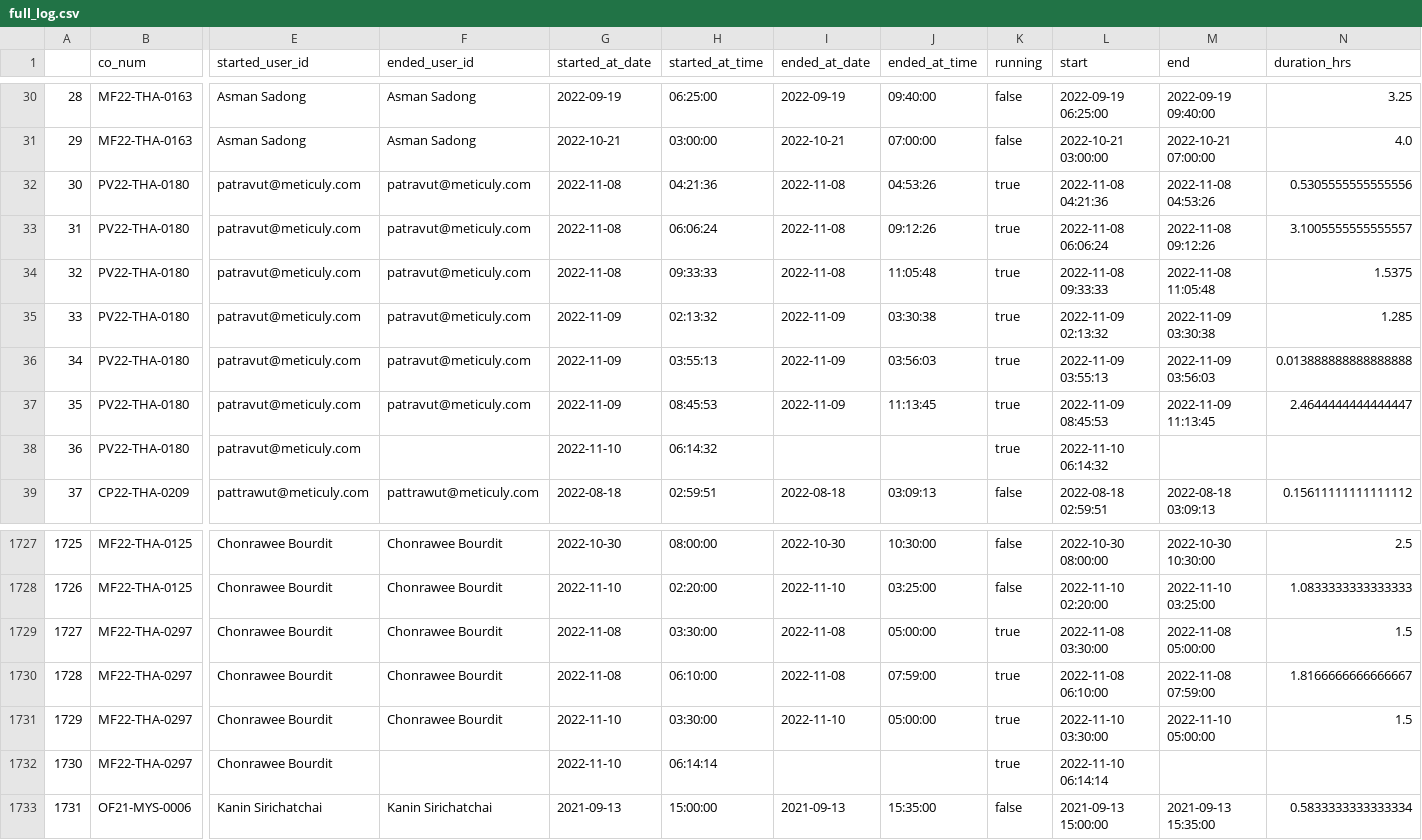
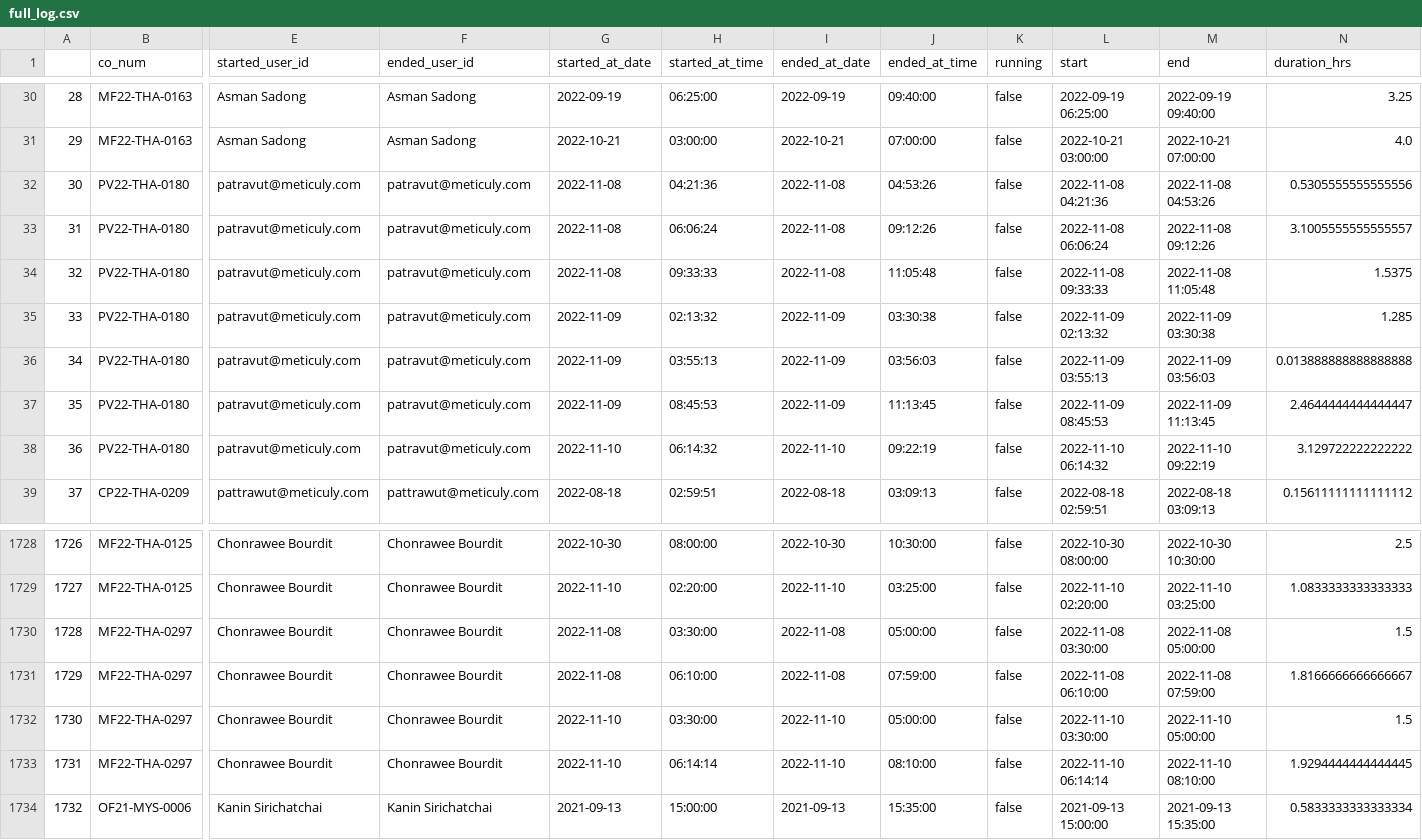
Before and after one commit to palmkanin/meticuly_dashboard, a CSV file: full_log.csv, drawn as a sheet; only a part is shown, gaps mark what is left out; addresses are those after the commit; the diff covers the shown part only; the diff names each change by its address in the sheet, - before the commit and + after, or states it on an @@ line.

```diff
--- a/full_log.csv
+++ b/full_log.csv
-K32:K38 (running): true
+K32:K38 (running): false
-F38 (ended_user_id): (empty)
+F38 (ended_user_id): patravut@meticuly.com
-I38 (ended_at_date): (empty)
+I38 (ended_at_date): 2022-11-10
-J38 (ended_at_time): (empty)
+J38 (ended_at_time): 09:22:19
-M38 (end): (empty)
+M38 (end): 2022-11-10 09:22:19
-N38 (duration_hrs): (empty)
+N38 (duration_hrs): 3.129722222222222
@@ column A renumbered from row 105 down @@
-K1730:K1733 (running): true
+K1730:K1733 (running): false
-F1733 (ended_user_id): (empty)
+F1733 (ended_user_id): Chonrawee Bourdit
-I1733 (ended_at_date): (empty)
+I1733 (ended_at_date): 2022-11-10
-J1733 (ended_at_time): (empty)
+J1733 (ended_at_time): 08:10:00
-M1733 (end): (empty)
+M1733 (end): 2022-11-10 08:10:00
-N1733 (duration_hrs): (empty)
+N1733 (duration_hrs): 1.9294444444444445
```
Also changed, not shown: 2 added rows, 1 removed row and 16 edited cells elsewhere in this file.
